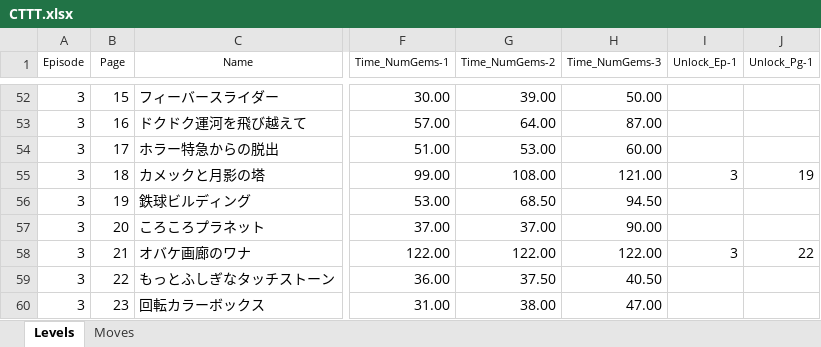
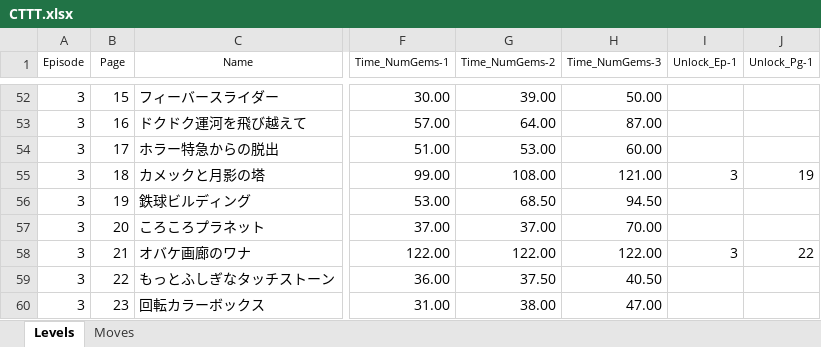
Before and after one commit to samuelladoco/DP4SR, an Excel workbook: Input/CTTT/CTTT.xlsx, sheet Levels, drawn as a sheet; only a part is shown, gaps mark what is left out; values as stored, in another font and other column widths than the file's, no borders; table styles not drawn; the diff names each change by its address in the sheet, - before the commit and + after, or states it on an @@ line.

```diff
--- a/Input/CTTT/CTTT.xlsx (sheet Levels)
+++ b/Input/CTTT/CTTT.xlsx (sheet Levels)
-H57 (Time_NumGems-3): 90.00
+H57 (Time_NumGems-3): 70.00
```
Also changed, not shown: 1 other file.
